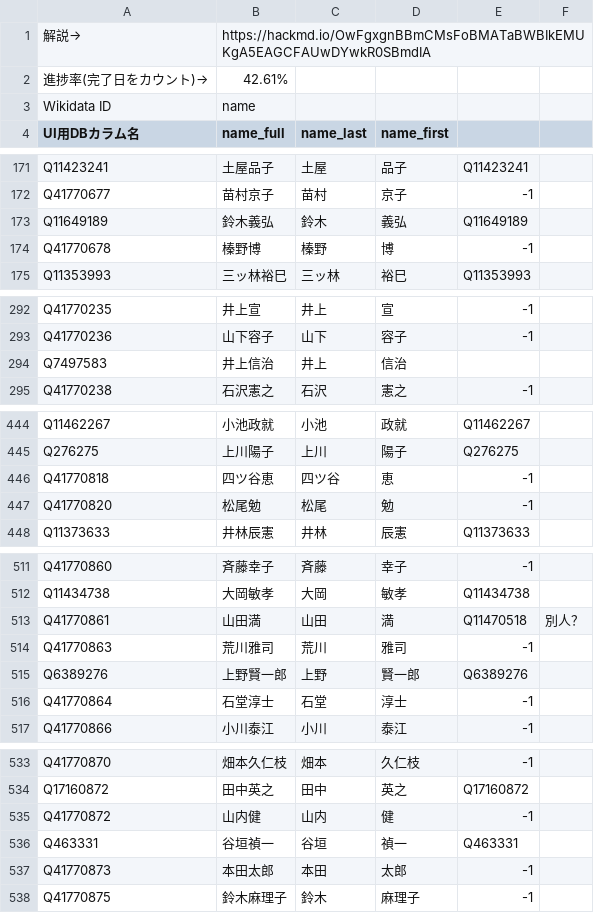
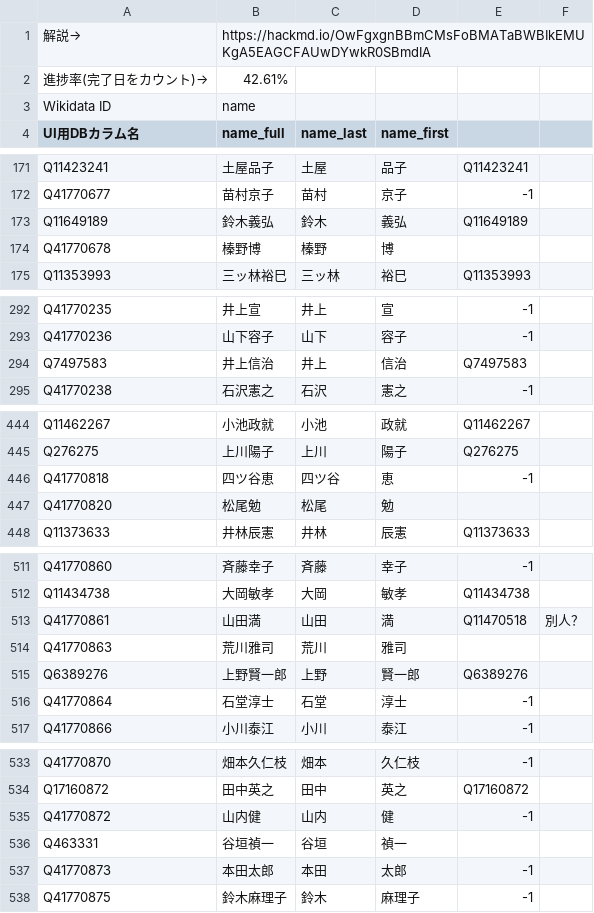
Before and after one commit to hkwi/shuin48pre, a CSV file: docs/gdoc_gray_db_5.csv, drawn as a sheet; only a part is shown, gaps mark what is left out; the diff covers the shown part only.

```diff
--- a/docs/gdoc_gray_db_5.csv
+++ b/docs/gdoc_gray_db_5.csv
@@ -173,3 +173,3 @@ Q41770677,苗村京子,苗村,京子,-1,
 Q11649189,鈴木義弘,鈴木,義弘,Q11649189,
-Q41770678,榛野博,榛野,博,-1,
+Q41770678,榛野博,榛野,博,,
 Q11353993,三ッ林裕巳,三ッ林,裕巳,Q11353993,
@@ -293,3 +293,3 @@ Q41770235,井上宣,井上,宣,-1,
 Q41770236,山下容子,山下,容子,-1,
-Q7497583,井上信治,井上,信治,,
+Q7497583,井上信治,井上,信治,Q7497583,
 Q41770238,石沢憲之,石沢,憲之,-1,
@@ -446,3 +446,3 @@ Q276275,上川陽子,上川,陽子,Q276275,
 Q41770818,四ツ谷恵,四ツ谷,恵,-1,
-Q41770820,松尾勉,松尾,勉,-1,
+Q41770820,松尾勉,松尾,勉,,
 Q11373633,井林辰憲,井林,辰憲,Q11373633,
@@ -513,3 +513,3 @@ Q11434738,大岡敏孝,大岡,敏孝,Q11434738,
 Q41770861,山田満,山田,満,Q11470518,別人？
-Q41770863,荒川雅司,荒川,雅司,-1,
+Q41770863,荒川雅司,荒川,雅司,,
 Q6389276,上野賢一郎,上野,賢一郎,Q6389276,
@@ -535,3 +535,3 @@ Q17160872,田中英之,田中,英之,Q17160872,
 Q41770872,山内健,山内,健,-1,
-Q463331,谷垣禎一,谷垣,禎一,Q463331,
+Q463331,谷垣禎一,谷垣,禎一,,
 Q41770873,本田太郎,本田,太郎,-1,
```
Also changed, not shown: 17 edited cells elsewhere in this file.
